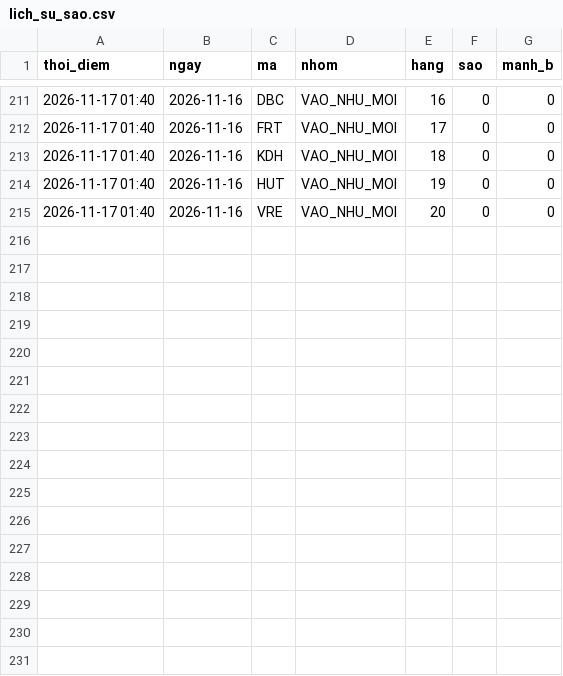
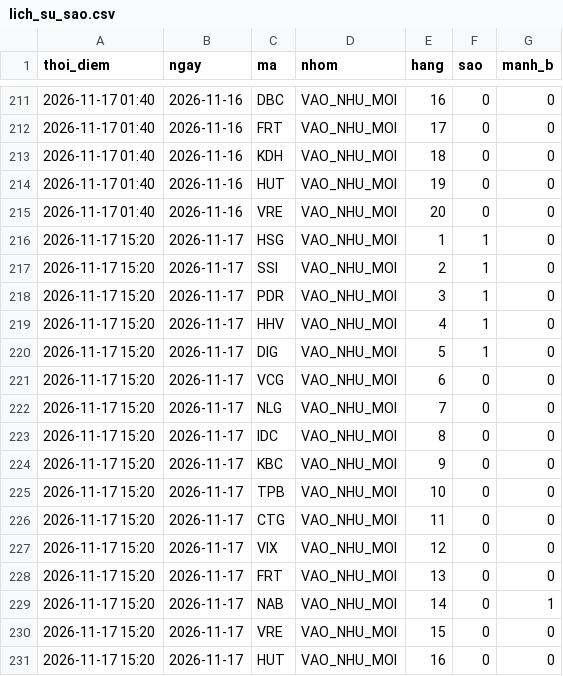
Before and after one commit to mihhle2006-beep/canh-bao-mua, a CSV file: lich_su_sao.csv, drawn as a sheet; only a part is shown, gaps mark what is left out; the diff names each change by its address in the sheet, - before the commit and + after, or states it on an @@ line.

```diff
--- a/lich_su_sao.csv
+++ b/lich_su_sao.csv
+row 216: 2026-11-17 15:20 | 2026-11-17 | HSG | VAO_NHU_MOI | 1 | 1 | 0
+row 217: 2026-11-17 15:20 | 2026-11-17 | SSI | VAO_NHU_MOI | 2 | 1 | 0
+row 218: 2026-11-17 15:20 | 2026-11-17 | PDR | VAO_NHU_MOI | 3 | 1 | 0
+row 219: 2026-11-17 15:20 | 2026-11-17 | HHV | VAO_NHU_MOI | 4 | 1 | 0
+row 220: 2026-11-17 15:20 | 2026-11-17 | DIG | VAO_NHU_MOI | 5 | 1 | 0
+row 221: 2026-11-17 15:20 | 2026-11-17 | VCG | VAO_NHU_MOI | 6 | 0 | 0
+row 222: 2026-11-17 15:20 | 2026-11-17 | NLG | VAO_NHU_MOI | 7 | 0 | 0
+row 223: 2026-11-17 15:20 | 2026-11-17 | IDC | VAO_NHU_MOI | 8 | 0 | 0
+row 224: 2026-11-17 15:20 | 2026-11-17 | KBC | VAO_NHU_MOI | 9 | 0 | 0
+row 225: 2026-11-17 15:20 | 2026-11-17 | TPB | VAO_NHU_MOI | 10 | 0 | 0
+row 226: 2026-11-17 15:20 | 2026-11-17 | CTG | VAO_NHU_MOI | 11 | 0 | 0
+row 227: 2026-11-17 15:20 | 2026-11-17 | VIX | VAO_NHU_MOI | 12 | 0 | 0
+row 228: 2026-11-17 15:20 | 2026-11-17 | FRT | VAO_NHU_MOI | 13 | 0 | 0
+row 229: 2026-11-17 15:20 | 2026-11-17 | NAB | VAO_NHU_MOI | 14 | 0 | 1
+row 230: 2026-11-17 15:20 | 2026-11-17 | VRE | VAO_NHU_MOI | 15 | 0 | 0
+row 231: 2026-11-17 15:20 | 2026-11-17 | HUT | VAO_NHU_MOI | 16 | 0 | 0
```
Also changed, not shown: lich_su_danh_gia.csv, 6 other files.
